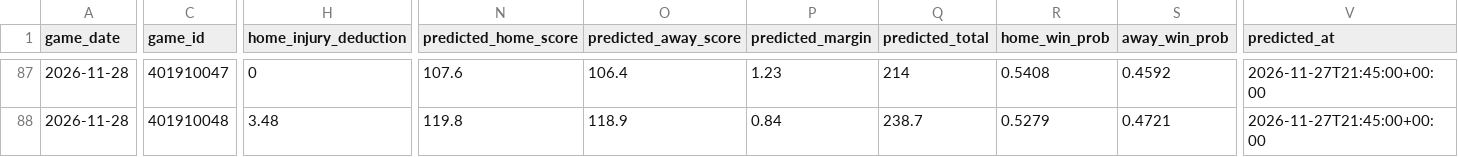
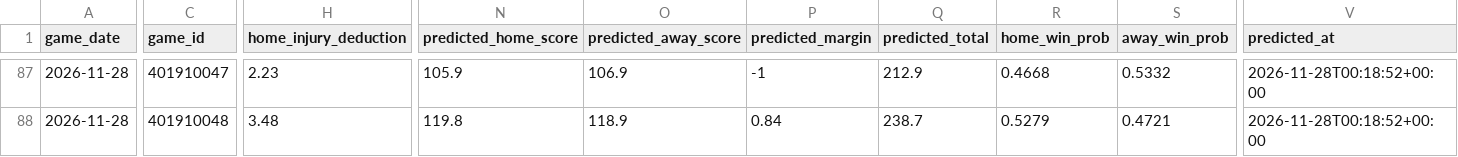
Before and after one commit to ns2148634/NBA, a CSV file: data/history_log.csv, drawn as a sheet; only a part is shown, gaps mark what is left out; the diff covers the shown part only; the diff names each change by its address in the sheet, - before the commit and + after, or states it on an @@ line.

```diff
--- a/data/history_log.csv
+++ b/data/history_log.csv
-H87 (home_injury_deduction): 0
+H87 (home_injury_deduction): 2.23
-N87 (predicted_home_score): 107.6
+N87 (predicted_home_score): 105.9
-O87 (predicted_away_score): 106.4
+O87 (predicted_away_score): 106.9
-P87 (predicted_margin): 1.23
+P87 (predicted_margin): -1
-Q87 (predicted_total): 214
+Q87 (predicted_total): 212.9
-R87 (home_win_prob): 0.5408
+R87 (home_win_prob): 0.4668
-S87 (away_win_prob): 0.4592
+S87 (away_win_prob): 0.5332
-V87:V88 (predicted_at): 2026-11-27T21:45:00+00:00
+V87:V88 (predicted_at): 2026-11-28T00:18:52+00:00
```
Also changed, not shown: 54 edited cells elsewhere in this file, 3 other files.
